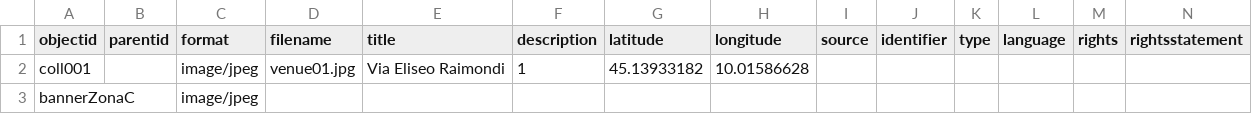
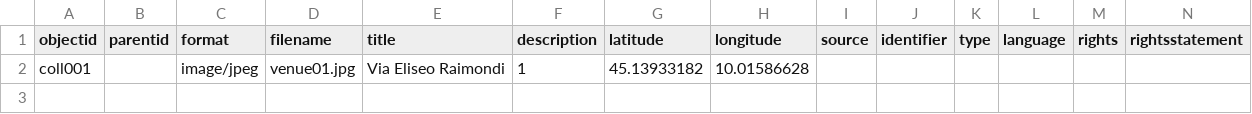
Before and after one commit to alessiafrancesgalli01-sys/Music-Mapping, a CSV file: _data/metadata.csv, drawn as a sheet; only a part is shown; rows hold the shown columns only; the diff names each change by its address in the sheet, - before the commit and + after, or states it on an @@ line.

Commit message:
Add files via upload

```diff
--- a/_data/metadata.csv
+++ b/_data/metadata.csv
-row 3: bannerZonaC |  | image/jpeg
```
